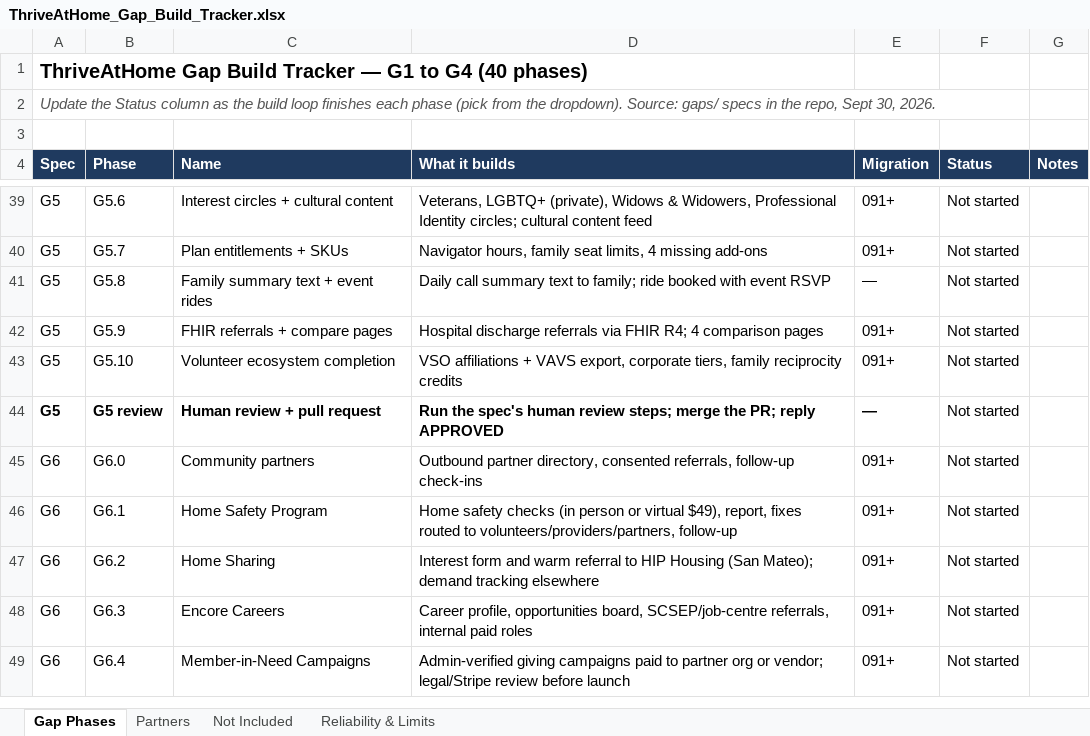
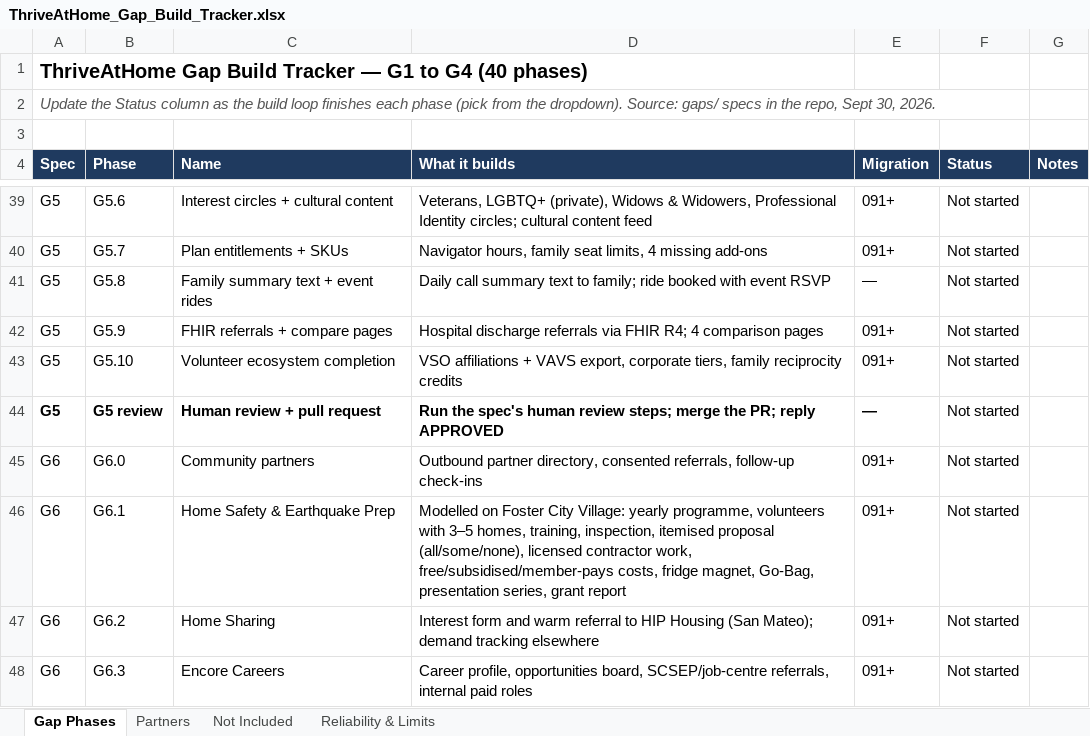
Before and after one commit to monicamallick55-source/ThriveAtHome, an Excel workbook: gaps/ThriveAtHome_Gap_Build_Tracker.xlsx, sheet Gap Phases, drawn as a sheet; only a part is shown, gaps mark what is left out; the shorter side is filled out with more unchanged rows; values as stored, in another font and other column widths than the file's, no borders; conditional formats not drawn; the diff names each change by its address in the sheet, - before the commit and + after, or states it on an @@ line.

```diff
--- a/gaps/ThriveAtHome_Gap_Build_Tracker.xlsx (sheet Gap Phases)
+++ b/gaps/ThriveAtHome_Gap_Build_Tracker.xlsx (sheet Gap Phases)
-C46 (Name): Home Safety Program
+C46 (Name): Home Safety & Earthquake Prep
-D46 (What it builds): Home safety checks (in person or virtual $49), report, fixes routed to volunteers/providers/partners, follow-up
+D46 (What it builds): Modelled on Foster City Village: yearly programme, volunteers with 3–5 homes, training, inspection, itemised proposal (all/some/none), licensed contractor work, free/subsidised/member-pays costs, fridge magnet, Go-Bag, presentation series, grant report
```
Also changed, not shown: sheet Partners, 1 other file.
